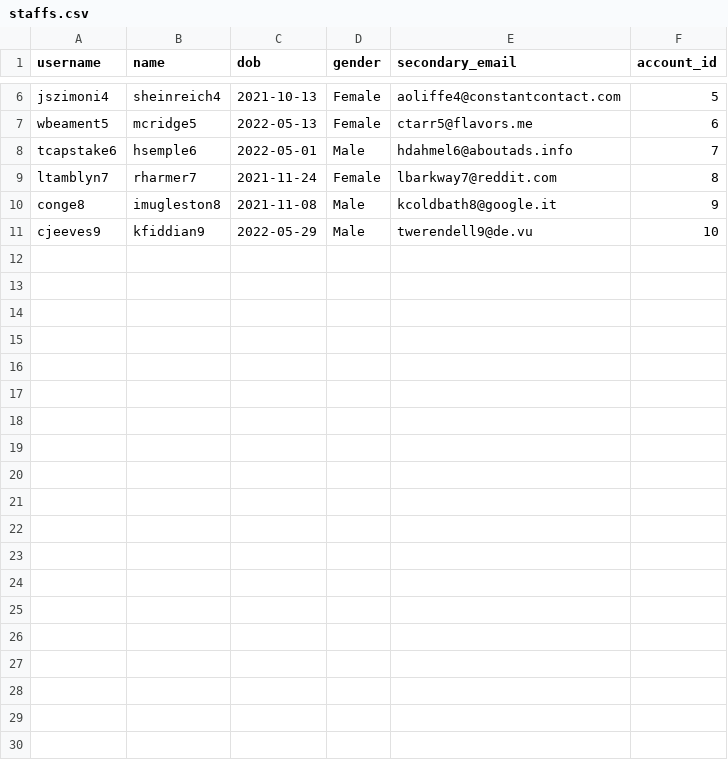
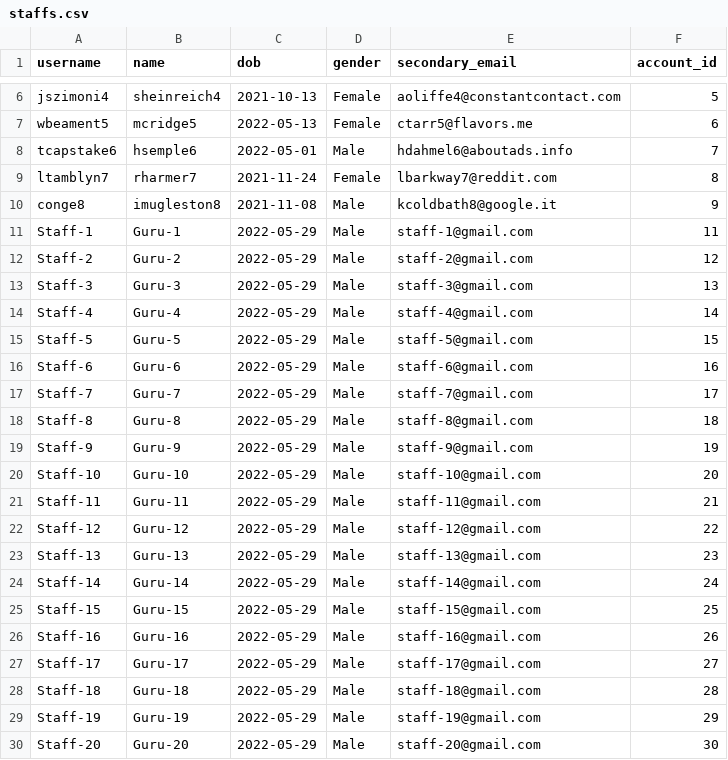
Before and after one commit to ninnroot/schedjuice5, a CSV file: fake_data/staffs.csv, drawn as a sheet; only a part is shown, gaps mark what is left out; removed rows and columns are numbered as before the commit, all else as after; the diff names each change by its address in the sheet, - before the commit and + after, or states it on an @@ line.

Commit message:
added more data for staff-department

```diff
--- a/fake_data/staffs.csv
+++ b/fake_data/staffs.csv
-row 11: cjeeves9 | kfiddian9 | 2022-05-29 | Male | twerendell9@de.vu | 10
+row 11: Staff-1 | Guru-1 | 2022-05-29 | Male | staff-1@gmail.com | 11
+row 12: Staff-2 | Guru-2 | 2022-05-29 | Male | staff-2@gmail.com | 12
+row 13: Staff-3 | Guru-3 | 2022-05-29 | Male | staff-3@gmail.com | 13
+row 14: Staff-4 | Guru-4 | 2022-05-29 | Male | staff-4@gmail.com | 14
+row 15: Staff-5 | Guru-5 | 2022-05-29 | Male | staff-5@gmail.com | 15
+row 16: Staff-6 | Guru-6 | 2022-05-29 | Male | staff-6@gmail.com | 16
+row 17: Staff-7 | Guru-7 | 2022-05-29 | Male | staff-7@gmail.com | 17
+row 18: Staff-8 | Guru-8 | 2022-05-29 | Male | staff-8@gmail.com | 18
+row 19: Staff-9 | Guru-9 | 2022-05-29 | Male | staff-9@gmail.com | 19
+row 20: Staff-10 | Guru-10 | 2022-05-29 | Male | staff-10@gmail.com | 20
+row 21: Staff-11 | Guru-11 | 2022-05-29 | Male | staff-11@gmail.com | 21
+row 22: Staff-12 | Guru-12 | 2022-05-29 | Male | staff-12@gmail.com | 22
+row 23: Staff-13 | Guru-13 | 2022-05-29 | Male | staff-13@gmail.com | 23
+row 24: Staff-14 | Guru-14 | 2022-05-29 | Male | staff-14@gmail.com | 24
+row 25: Staff-15 | Guru-15 | 2022-05-29 | Male | staff-15@gmail.com | 25
+row 26: Staff-16 | Guru-16 | 2022-05-29 | Male | staff-16@gmail.com | 26
+row 27: Staff-17 | Guru-17 | 2022-05-29 | Male | staff-17@gmail.com | 27
+row 28: Staff-18 | Guru-18 | 2022-05-29 | Male | staff-18@gmail.com | 28
+row 29: Staff-19 | Guru-19 | 2022-05-29 | Male | staff-19@gmail.com | 29
+row 30: Staff-20 | Guru-20 | 2022-05-29 | Male | staff-20@gmail.com | 30
```
Also changed, not shown: fake_data/department.csv, 3 other files.
